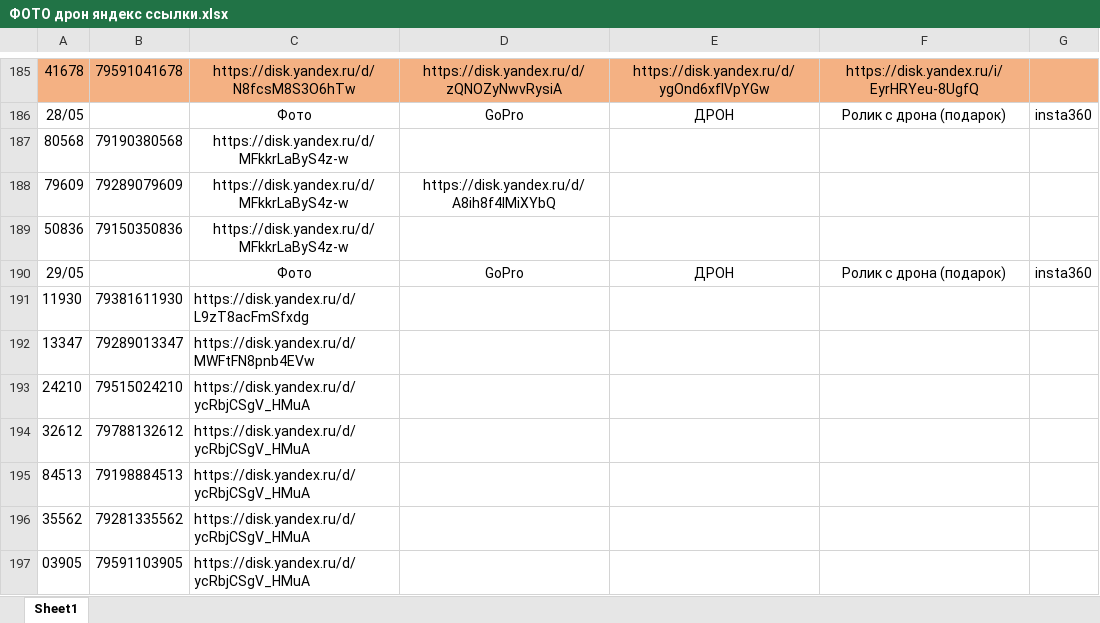
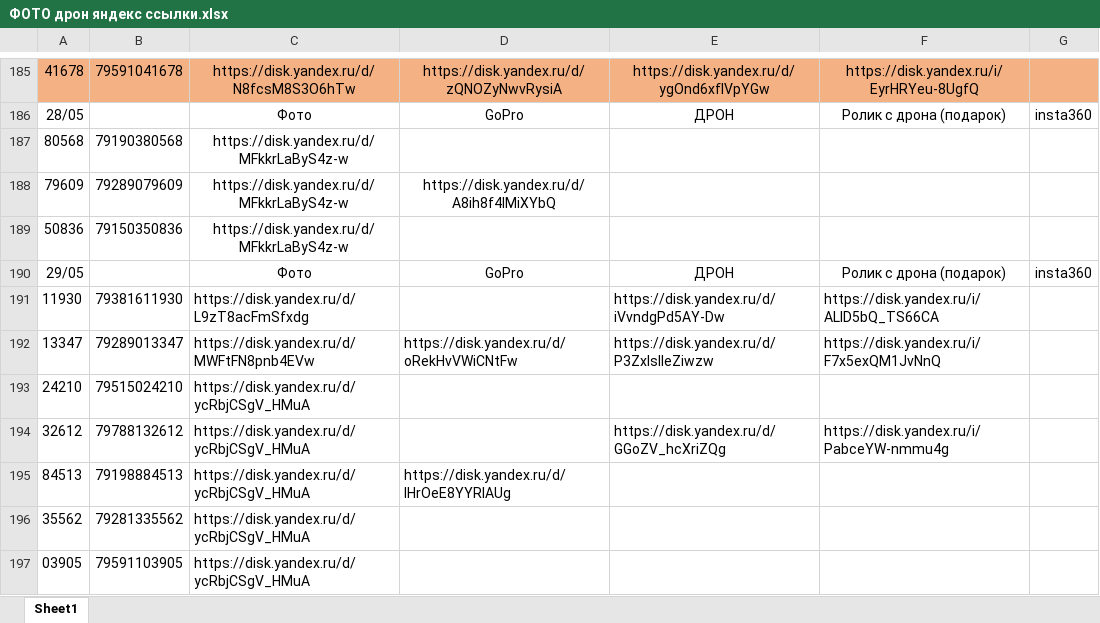
Before and after one commit to janasasha07-collab/photo, an Excel workbook: ФОТО дрон яндекс ссылки.xlsx, sheet Sheet1, drawn as a sheet; only a part is shown, gaps mark what is left out; values as stored, in another font and other column widths than the file's, no borders; the diff names each change by its address in the sheet, - before the commit and + after, or states it on an @@ line.

Commit message:
Add files via upload

```diff
--- a/ФОТО дрон яндекс ссылки.xlsx (sheet Sheet1)
+++ b/ФОТО дрон яндекс ссылки.xlsx (sheet Sheet1)
-E191: (empty)
+E191: https://disk.yandex.ru/d/iVvndgPd5AY-Dw
-F191: (empty)
+F191: https://disk.yandex.ru/i/ALlD5bQ_TS66CA
-D192: (empty)
+D192: https://disk.yandex.ru/d/oRekHvVWiCNtFw
-E192: (empty)
+E192: https://disk.yandex.ru/d/P3ZxIslIeZiwzw
-F192: (empty)
+F192: https://disk.yandex.ru/i/F7x5exQM1JvNnQ
-E194: (empty)
+E194: https://disk.yandex.ru/d/GGoZV_hcXriZQg
-F194: (empty)
+F194: https://disk.yandex.ru/i/PabceYW-nmmu4g
-D195: (empty)
+D195: https://disk.yandex.ru/d/IHrOeE8YYRlAUg
```
